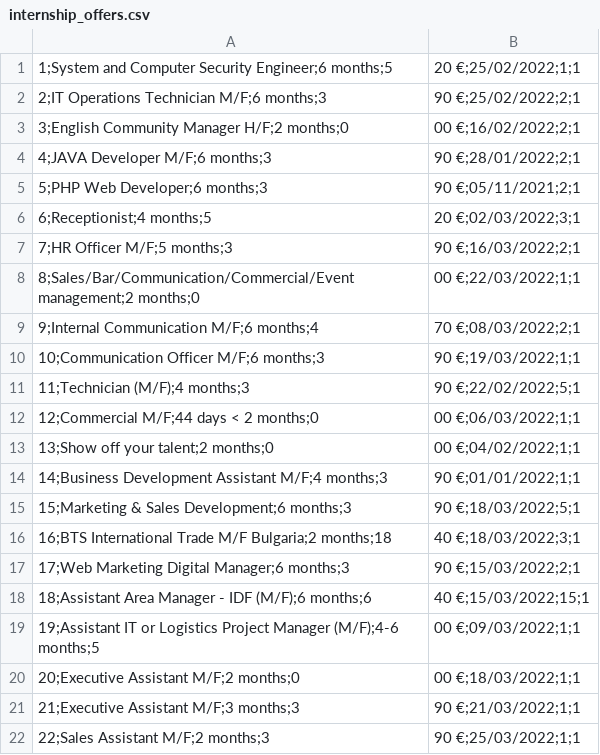
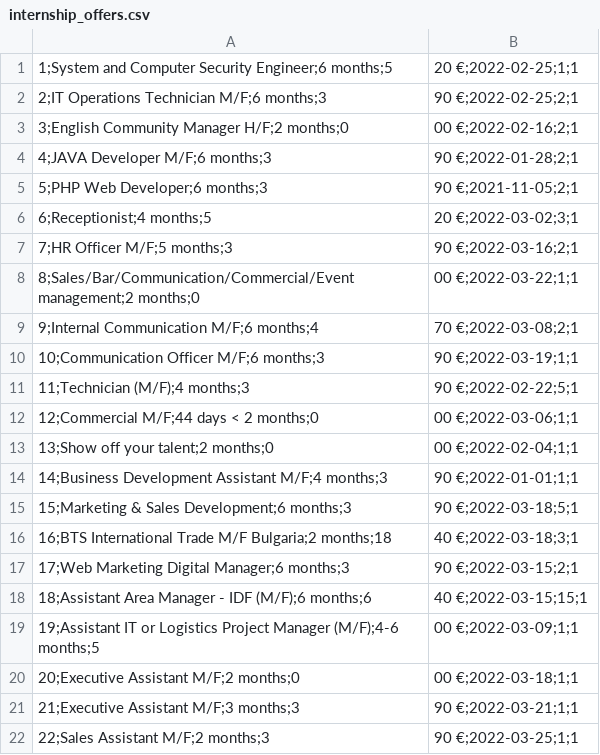
Before and after one commit to walimogit/Projet-dev-web, a CSV file: csv/internship_offers.csv, drawn as a sheet.

Commit message:
Update internship_offers.csv

```diff
--- a/csv/internship_offers.csv
+++ b/csv/internship_offers.csv
@@ -1,22 +1,22 @@
-1;System and Computer Security Engineer;6 months;5,20 €;25/02/2022;1;1
-2;IT Operations Technician M/F;6 months;3,90 €;25/02/2022;2;1
-3;English Community Manager H/F;2 months;0,00 €;16/02/2022;2;1
-4;JAVA Developer M/F;6 months;3,90 €;28/01/2022;2;1
-5;PHP Web Developer;6 months;3,90 €;05/11/2021;2;1
-6;Receptionist;4 months;5,20 €;02/03/2022;3;1
-7;HR Officer M/F;5 months;3,90 €;16/03/2022;2;1
-8;Sales/Bar/Communication/Commercial/Event management;2 months;0,00 €;22/03/2022;1;1
-9;Internal Communication M/F;6 months;4,70 €;08/03/2022;2;1
-10;Communication Officer M/F;6 months;3,90 €;19/03/2022;1;1
-11;Technician (M/F);4 months;3,90 €;22/02/2022;5;1
-12;Commercial M/F;44 days < 2 months;0,00 €;06/03/2022;1;1
-13;Show off your talent;2 months;0,00 €;04/02/2022;1;1
-14;Business Development Assistant M/F;4 months;3,90 €;01/01/2022;1;1
-15;Marketing & Sales Development;6 months;3,90 €;18/03/2022;5;1
-16;BTS International Trade M/F Bulgaria;2 months;18,40 €;18/03/2022;3;1
-17;Web Marketing Digital Manager;6 months;3,90 €;15/03/2022;2;1
-18;Assistant Area Manager - IDF (M/F);6 months;6,40 €;15/03/2022;15;1
-19;Assistant IT or Logistics Project Manager (M/F);4-6 months;5,00 €;09/03/2022;1;1
-20;Executive Assistant M/F;2 months;0,00 €;18/03/2022;1;1
-21;Executive Assistant M/F;3 months;3,90 €;21/03/2022;1;1
-22;Sales Assistant M/F;2 months;3,90 €;25/03/2022;1;1
+1;System and Computer Security Engineer;6 months;5,20 €;2022-02-25;1;1
+2;IT Operations Technician M/F;6 months;3,90 €;2022-02-25;2;1
+3;English Community Manager H/F;2 months;0,00 €;2022-02-16;2;1
+4;JAVA Developer M/F;6 months;3,90 €;2022-01-28;2;1
+5;PHP Web Developer;6 months;3,90 €;2021-11-05;2;1
+6;Receptionist;4 months;5,20 €;2022-03-02;3;1
+7;HR Officer M/F;5 months;3,90 €;2022-03-16;2;1
+8;Sales/Bar/Communication/Commercial/Event management;2 months;0,00 €;2022-03-22;1;1
+9;Internal Communication M/F;6 months;4,70 €;2022-03-08;2;1
+10;Communication Officer M/F;6 months;3,90 €;2022-03-19;1;1
+11;Technician (M/F);4 months;3,90 €;2022-02-22;5;1
+12;Commercial M/F;44 days < 2 months;0,00 €;2022-03-06;1;1
+13;Show off your talent;2 months;0,00 €;2022-02-04;1;1
+14;Business Development Assistant M/F;4 months;3,90 €;2022-01-01;1;1
+15;Marketing & Sales Development;6 months;3,90 €;2022-03-18;5;1
+16;BTS International Trade M/F Bulgaria;2 months;18,40 €;2022-03-18;3;1
+17;Web Marketing Digital Manager;6 months;3,90 €;2022-03-15;2;1
+18;Assistant Area Manager - IDF (M/F);6 months;6,40 €;2022-03-15;15;1
+19;Assistant IT or Logistics Project Manager (M/F);4-6 months;5,00 €;2022-03-09;1;1
+20;Executive Assistant M/F;2 months;0,00 €;2022-03-18;1;1
+21;Executive Assistant M/F;3 months;3,90 €;2022-03-21;1;1
+22;Sales Assistant M/F;2 months;3,90 €;2022-03-25;1;1
```
